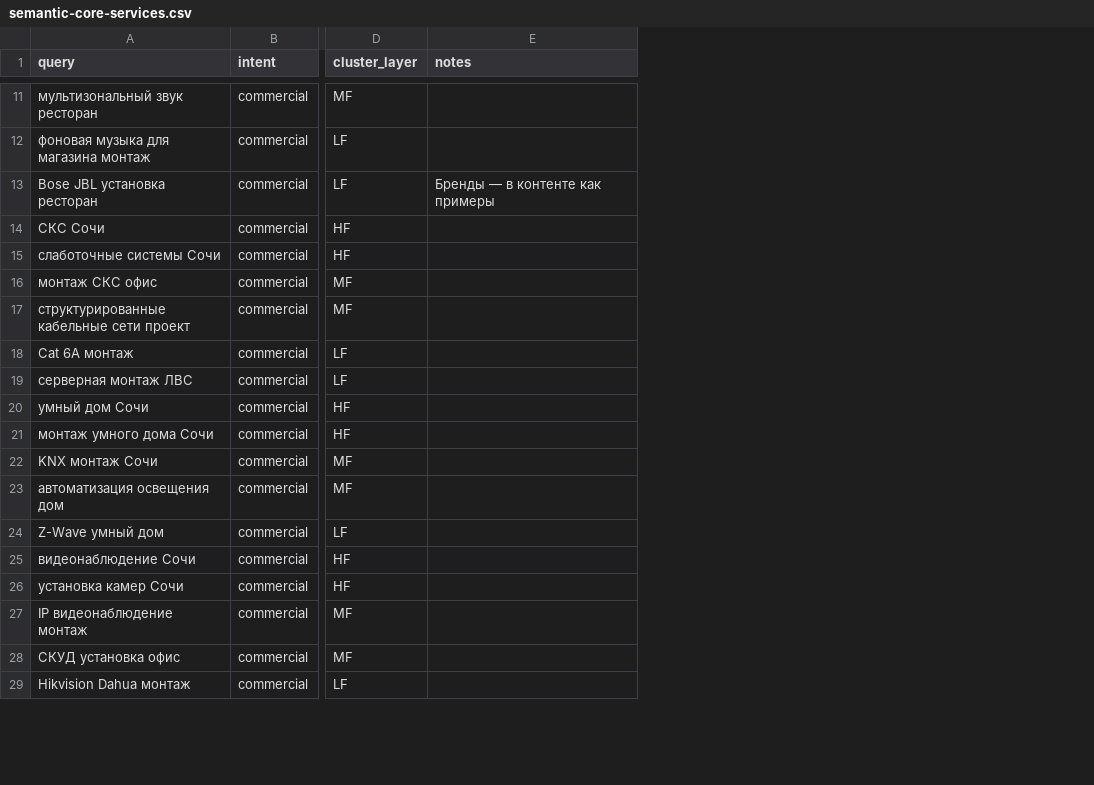
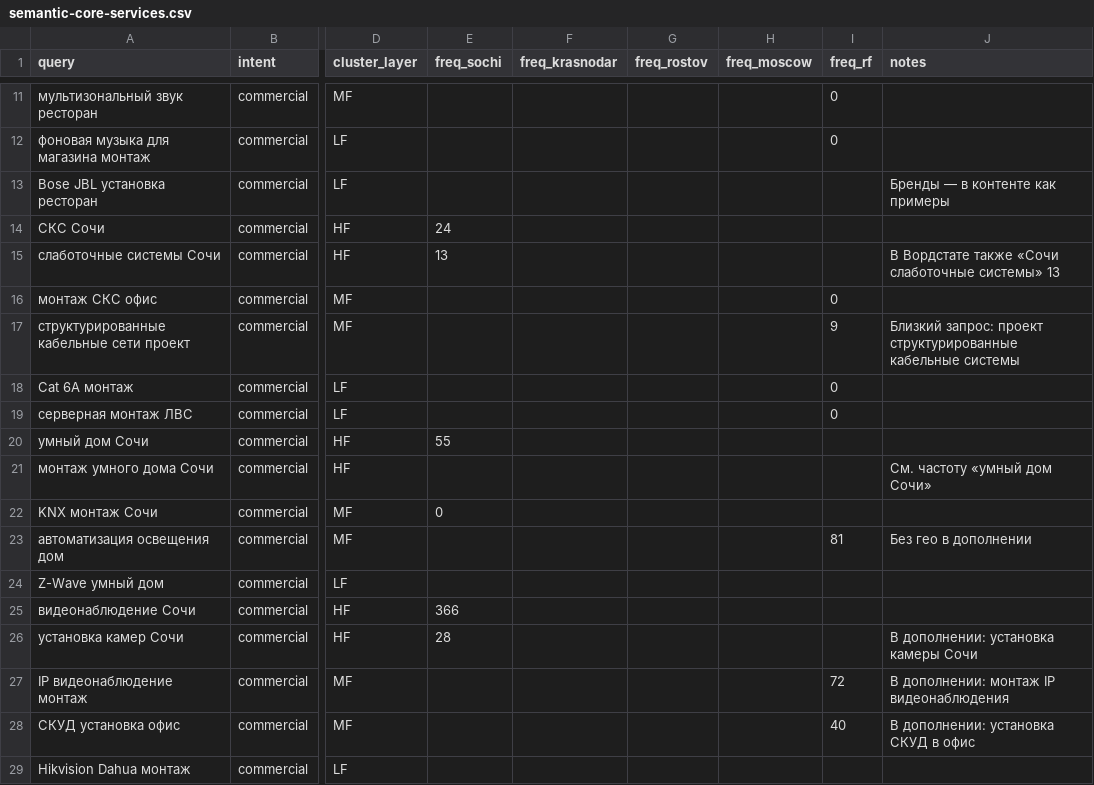
Before and after one commit to Nazir93/electro-garant, a CSV file: frontend/docs/seo/semantic-core-services.csv, drawn as a sheet; only a part is shown, gaps mark what is left out; addresses are those after the commit; the diff covers the shown part only; the diff names each change by its address in the sheet, - before the commit and + after, or states it on an @@ line.

```diff
--- a/frontend/docs/seo/semantic-core-services.csv
+++ b/frontend/docs/seo/semantic-core-services.csv
+column E (freq_sochi), rows 14-26: 24 | 13 |  |  |  |  | 55 |  | 0 |  |  | 366 | 28
+column F (freq_krasnodar), empty
+column G (freq_rostov), empty
+column H (freq_moscow), empty
+column I (freq_rf), rows 11-28: 0 | 0 |  |  |  | 0 | 9 | 0 | 0 |  |  |  | 81 |  |  |  | 72 | 40
-J15 (notes): (empty)
+J15 (notes): В Вордстате также «Сочи слаботочные системы» 13
-J17 (notes): (empty)
+J17 (notes): Близкий запрос: проект структурированные кабельные системы
-J21 (notes): (empty)
+J21 (notes): См. частоту «умный дом Сочи»
-J23 (notes): (empty)
+J23 (notes): Без гео в дополнении
-J26 (notes): (empty)
+J26 (notes): В дополнении: установка камеры Сочи
-J27 (notes): (empty)
+J27 (notes): В дополнении: монтаж IP видеонаблюдения
-J28 (notes): (empty)
+J28 (notes): В дополнении: установка СКУД в офис
```
Also changed, not shown: 21 added rows and 9 edited cells elsewhere in this file, 20 other files.
